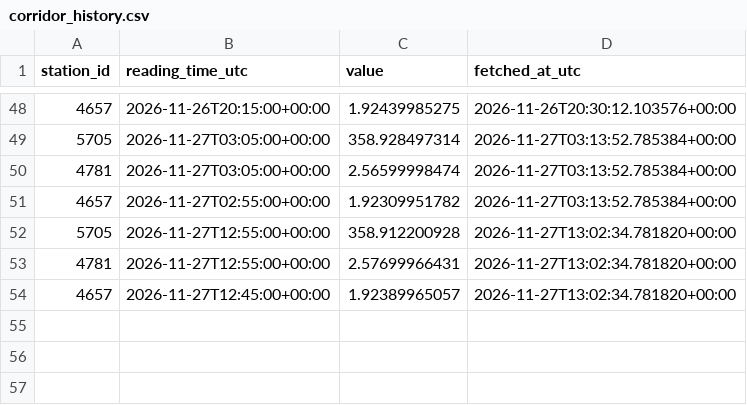
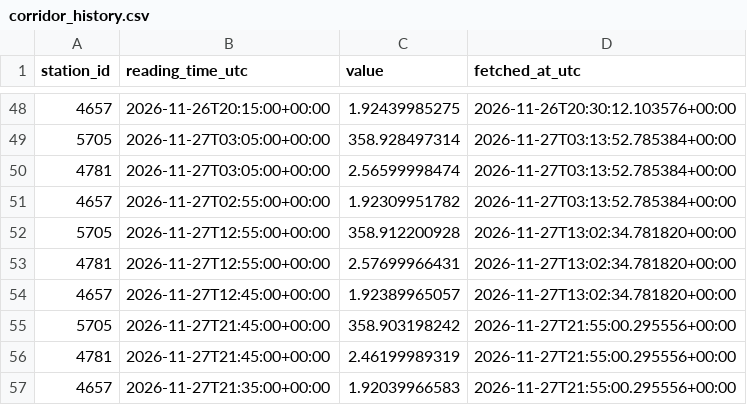
Before and after one commit to groxburgh/flood-warning-system, a CSV file: corridor_history.csv, drawn as a sheet; only a part is shown, gaps mark what is left out.

```diff
--- a/corridor_history.csv
+++ b/corridor_history.csv
@@ -54 +54,4 @@ station_id,reading_time_utc,value,fetched_at_utc
 4657,2026-11-27T12:45:00+00:00,1.92389965057,2026-11-27T13:02:34.781820+00:00
+5705,2026-11-27T21:45:00+00:00,358.903198242,2026-11-27T21:55:00.295556+00:00
+4781,2026-11-27T21:45:00+00:00,2.46199989319,2026-11-27T21:55:00.295556+00:00
+4657,2026-11-27T21:35:00+00:00,1.92039966583,2026-11-27T21:55:00.295556+00:00
```
Also changed, not shown: corridor_checks.csv, national_history.csv, 1 other file.
